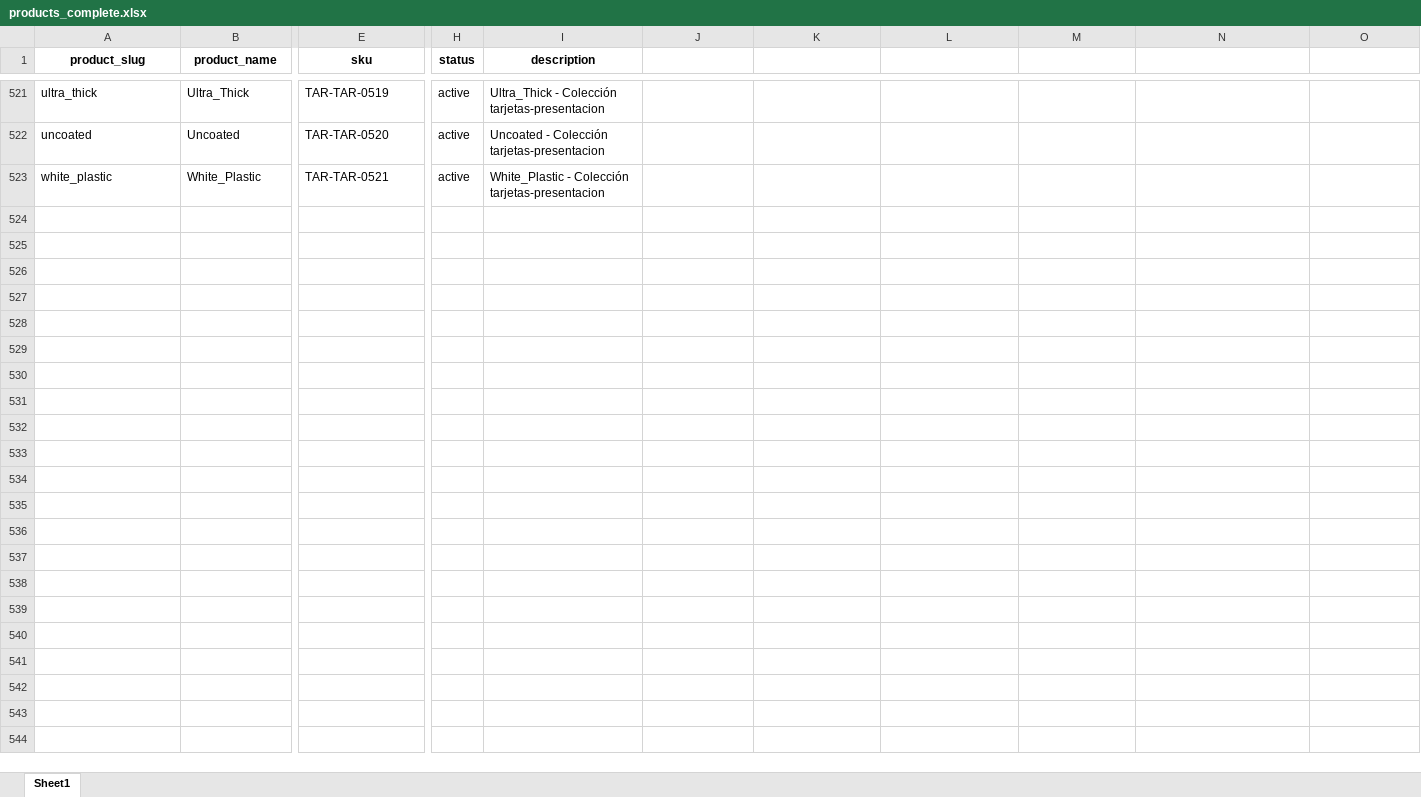
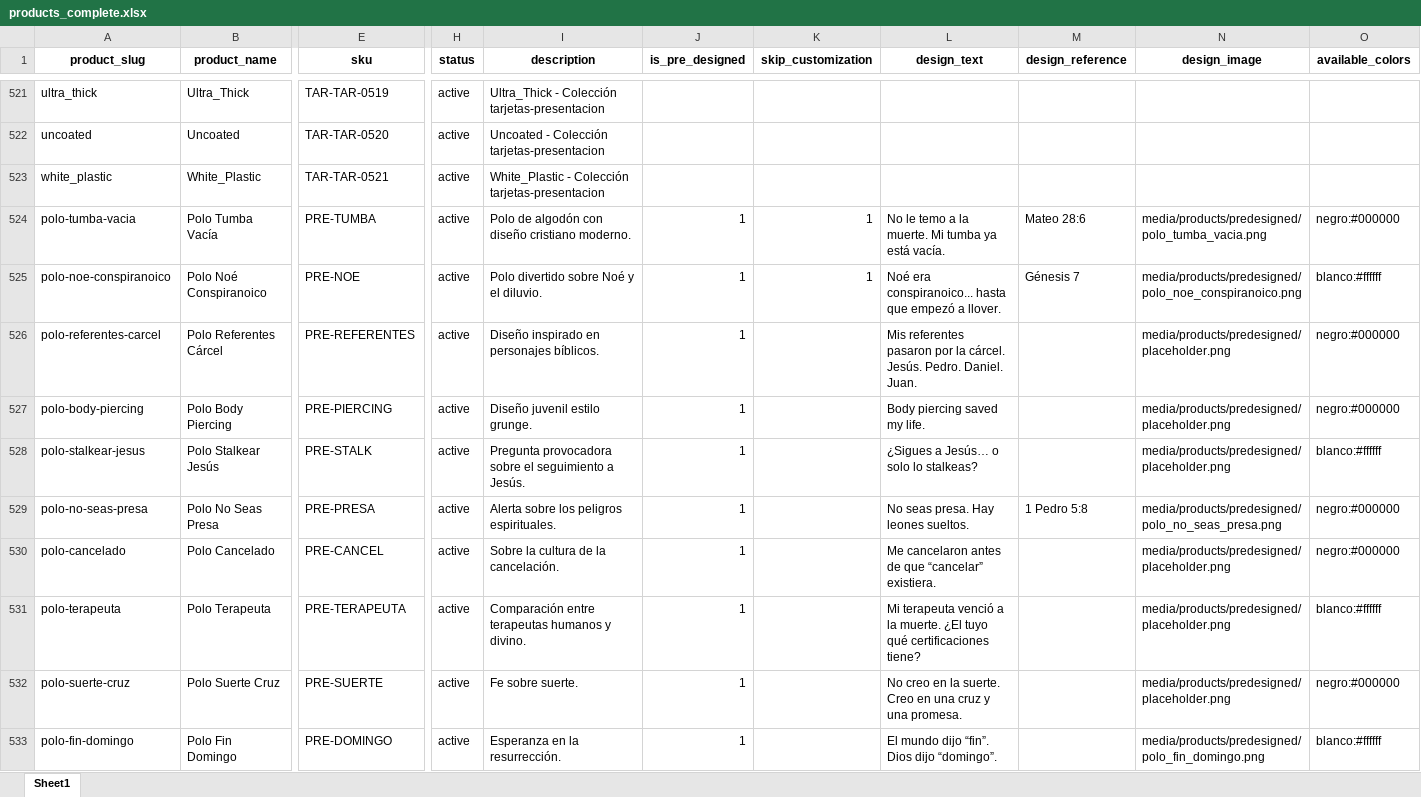
Before and after one commit to OmarGonD/imprenta-gallito, an Excel workbook: static/data/products_complete.xlsx, sheet Sheet1, drawn as a sheet; only a part is shown, gaps mark what is left out; values as stored, in another font and other column widths than the file's, no borders; rows hold the shown columns only; the diff names each change by its address in the sheet, - before the commit and + after, or states it on an @@ line.

```diff
--- a/static/data/products_complete.xlsx (sheet Sheet1)
+++ b/static/data/products_complete.xlsx (sheet Sheet1)
-J1: (empty)
+J1: is_pre_designed
-K1: (empty)
+K1: skip_customization
-L1: (empty)
+L1: design_text
-M1: (empty)
+M1: design_reference
-N1: (empty)
+N1: design_image
-O1: (empty)
+O1: available_colors
+row 524: polo-tumba-vacia | Polo Tumba Vacía | PRE-TUMBA | active | Polo de algodón con diseño cristiano moderno. | 1 | 1 | No le temo a la muerte. Mi tumba ya está vacía. | Mateo 28:6 | media/products/predesigned/polo_tumba_vacia.png | negro:#000000
+row 525: polo-noe-conspiranoico | Polo Noé Conspiranoico | PRE-NOE | active | Polo divertido sobre Noé y el diluvio. | 1 | 1 | Noé era conspiranoico... hasta que empezó a llover. | Génesis 7 | media/products/predesigned/polo_noe_conspiranoico.png | blanco:#ffffff
+row 526: polo-referentes-carcel | Polo Referentes Cárcel | PRE-REFERENTES | active | Diseño inspirado en personajes bíblicos. | 1 |  | Mis referentes pasaron por la cárcel. Jesús. Pedro. Daniel. Juan. |  | media/products/predesigned/placeholder.png | negro:#000000
+row 527: polo-body-piercing | Polo Body Piercing | PRE-PIERCING | active | Diseño juvenil estilo grunge. | 1 |  | Body piercing saved my life. |  | media/products/predesigned/placeholder.png | negro:#000000
+row 528: polo-stalkear-jesus | Polo Stalkear Jesús | PRE-STALK | active | Pregunta provocadora sobre el seguimiento a Jesús. | 1 |  | ¿Sigues a Jesús… o solo lo stalkeas? |  | media/products/predesigned/placeholder.png | blanco:#ffffff
+row 529: polo-no-seas-presa | Polo No Seas Presa | PRE-PRESA | active | Alerta sobre los peligros espirituales. | 1 |  | No seas presa. Hay leones sueltos. | 1 Pedro 5:8 | media/products/predesigned/polo_no_seas_presa.png | negro:#000000
+row 530: polo-cancelado | Polo Cancelado | PRE-CANCEL | active | Sobre la cultura de la cancelación. | 1 |  | Me cancelaron antes de que “cancelar” existiera. |  | media/products/predesigned/placeholder.png | negro:#000000
+row 531: polo-terapeuta | Polo Terapeuta | PRE-TERAPEUTA | active | Comparación entre terapeutas humanos y divino. | 1 |  | Mi terapeuta venció a la muerte. ¿El tuyo qué certificaciones tiene? |  | media/products/predesigned/placeholder.png | blanco:#ffffff
+row 532: polo-suerte-cruz | Polo Suerte Cruz | PRE-SUERTE | active | Fe sobre suerte. | 1 |  | No creo en la suerte. Creo en una cruz y una promesa. |  | media/products/predesigned/placeholder.png | negro:#000000
+row 533: polo-fin-domingo | Polo Fin Domingo | PRE-DOMINGO | active | Esperanza en la resurrección. | 1 |  | El mundo dijo “fin”. Dios dijo “domingo”. |  | media/products/predesigned/polo_fin_domingo.png | blanco:#ffffff
```
Also changed, not shown: static/data/categories_complete.xlsx, static/data/price_tiers_complete.xlsx, 17 other files.
